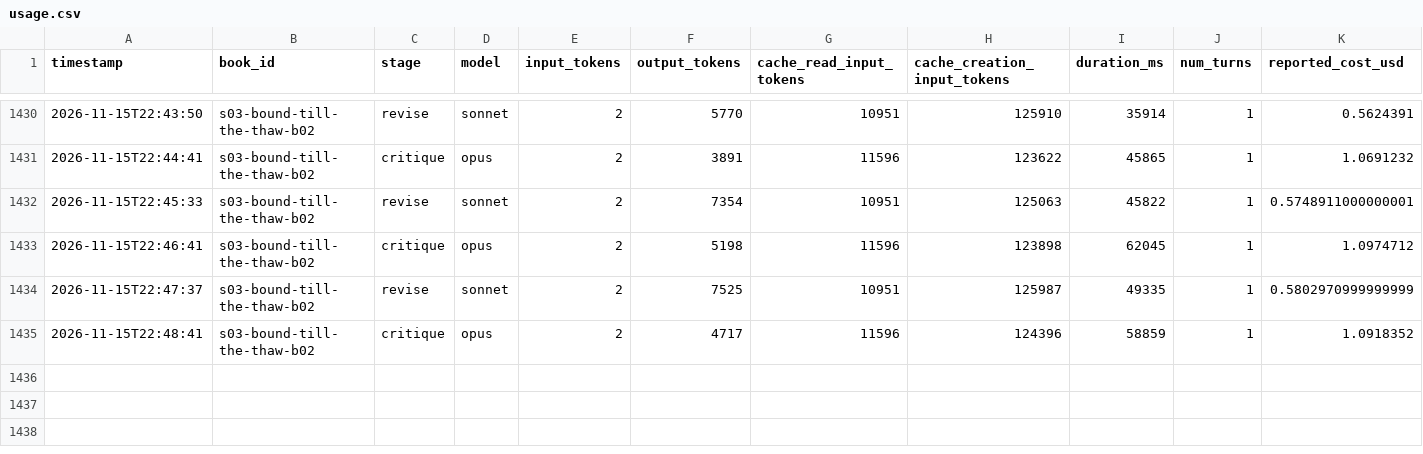
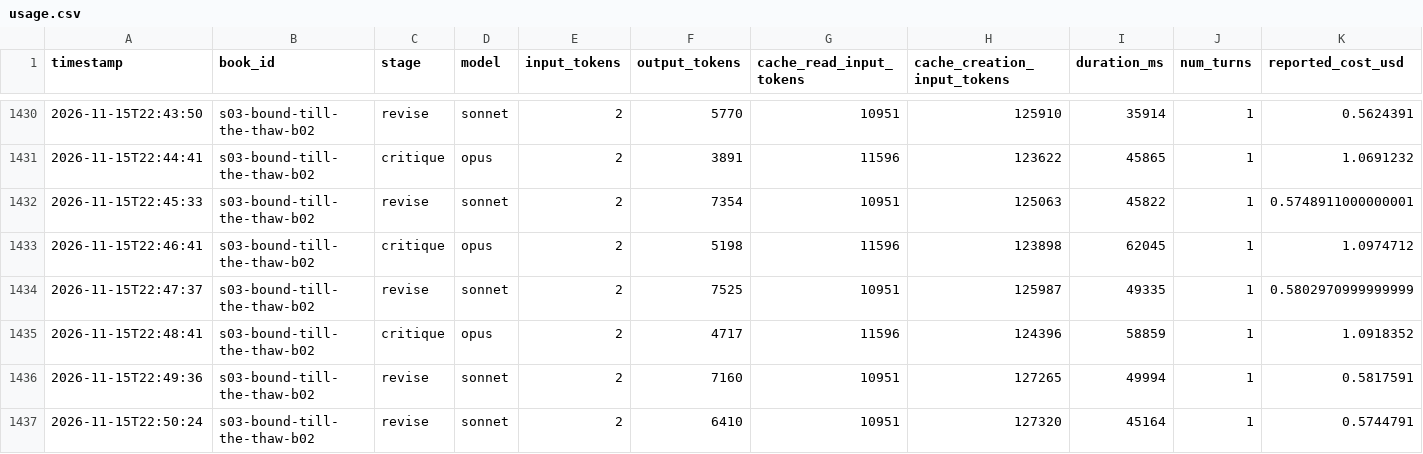
Before and after one commit to vimalcherangattu/Romantasy-Factory, a CSV file: state/usage.csv, drawn as a sheet; only a part is shown, gaps mark what is left out.

```diff
--- a/state/usage.csv
+++ b/state/usage.csv
@@ -1435 +1435,3 @@ timestamp,book_id,stage,model,input_tokens,output_tokens,cache_read_input_tokens
 2026-11-15T22:48:41,s03-bound-till-the-thaw-b02,critique,opus,2,4717,11596,124396,58859,1,1.0918352
+2026-11-15T22:49:36,s03-bound-till-the-thaw-b02,revise,sonnet,2,7160,10951,127265,49994,1,0.5817591
+2026-11-15T22:50:24,s03-bound-till-the-thaw-b02,revise,sonnet,2,6410,10951,127320,45164,1,0.5744791
```
Also changed, not shown: 5 other files.
